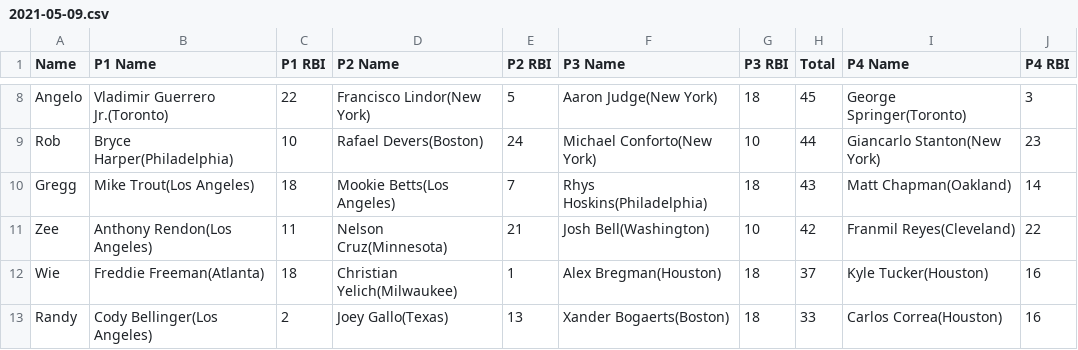
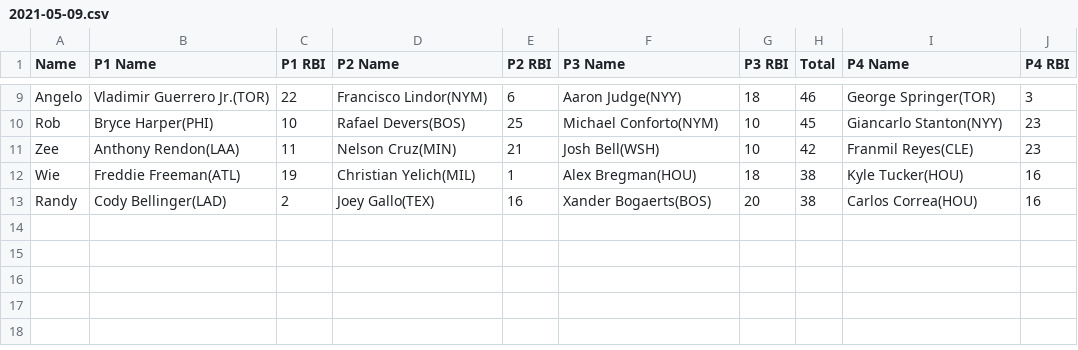
Before and after one commit to ocont/baseball, a CSV file: reports/2021-05-09.csv, drawn as a sheet; only a part is shown, gaps mark what is left out; removed rows and columns are numbered as before the commit, all else as after; the diff covers the shown part only; the diff names each change by its address in the sheet, - before the commit and + after, or states it on an @@ line.

```diff
--- a/reports/2021-05-09.csv
+++ b/reports/2021-05-09.csv
-B9 (P1 Name): Vladimir Guerrero Jr.(Toronto)
+B9 (P1 Name): Vladimir Guerrero Jr.(TOR)
-D9 (P2 Name): Francisco Lindor(New York)
+D9 (P2 Name): Francisco Lindor(NYM)
-E9 (P2 RBI): 5
+E9 (P2 RBI): 6
-F9 (P3 Name): Aaron Judge(New York)
+F9 (P3 Name): Aaron Judge(NYY)
-H9 (Total): 45
+H9 (Total): 46
-I9 (P4 Name): George Springer(Toronto)
+I9 (P4 Name): George Springer(TOR)
-B10 (P1 Name): Bryce Harper(Philadelphia)
+B10 (P1 Name): Bryce Harper(PHI)
-D10 (P2 Name): Rafael Devers(Boston)
+D10 (P2 Name): Rafael Devers(BOS)
-E10 (P2 RBI): 24
+E10 (P2 RBI): 25
-F10 (P3 Name): Michael Conforto(New York)
+F10 (P3 Name): Michael Conforto(NYM)
-H10 (Total): 44
+H10 (Total): 45
-I10 (P4 Name): Giancarlo Stanton(New York)
+I10 (P4 Name): Giancarlo Stanton(NYY)
-row 10: Gregg | Mike Trout(Los Angeles) | 18 | Mookie Betts(Los Angeles) | 7 | Rhys Hoskins(Philadelphia) | 18 | 43 | Matt Chapman(Oakland) | 14
-B11 (P1 Name): Anthony Rendon(Los Angeles)
+B11 (P1 Name): Anthony Rendon(LAA)
-D11 (P2 Name): Nelson Cruz(Minnesota)
+D11 (P2 Name): Nelson Cruz(MIN)
-F11 (P3 Name): Josh Bell(Washington)
+F11 (P3 Name): Josh Bell(WSH)
-I11 (P4 Name): Franmil Reyes(Cleveland)
+I11 (P4 Name): Franmil Reyes(CLE)
-J11 (P4 RBI): 22
+J11 (P4 RBI): 23
-B12 (P1 Name): Freddie Freeman(Atlanta)
+B12 (P1 Name): Freddie Freeman(ATL)
-C12 (P1 RBI): 18
+C12 (P1 RBI): 19
-D12 (P2 Name): Christian Yelich(Milwaukee)
+D12 (P2 Name): Christian Yelich(MIL)
-F12 (P3 Name): Alex Bregman(Houston)
+F12 (P3 Name): Alex Bregman(HOU)
-H12 (Total): 37
+H12 (Total): 38
-I12 (P4 Name): Kyle Tucker(Houston)
+I12 (P4 Name): Kyle Tucker(HOU)
-B13 (P1 Name): Cody Bellinger(Los Angeles)
+B13 (P1 Name): Cody Bellinger(LAD)
-D13 (P2 Name): Joey Gallo(Texas)
+D13 (P2 Name): Joey Gallo(TEX)
-E13 (P2 RBI): 13
+E13 (P2 RBI): 16
-F13 (P3 Name): Xander Bogaerts(Boston)
+F13 (P3 Name): Xander Bogaerts(BOS)
-G13 (P3 RBI): 18
+G13 (P3 RBI): 20
-H13 (Total): 33
+H13 (Total): 38
-I13 (P4 Name): Carlos Correa(Houston)
+I13 (P4 Name): Carlos Correa(HOU)
```
Also changed, not shown: 3 added rows, 2 removed rows and 24 edited cells elsewhere in this file, reports/output.csv, 2 other files.
